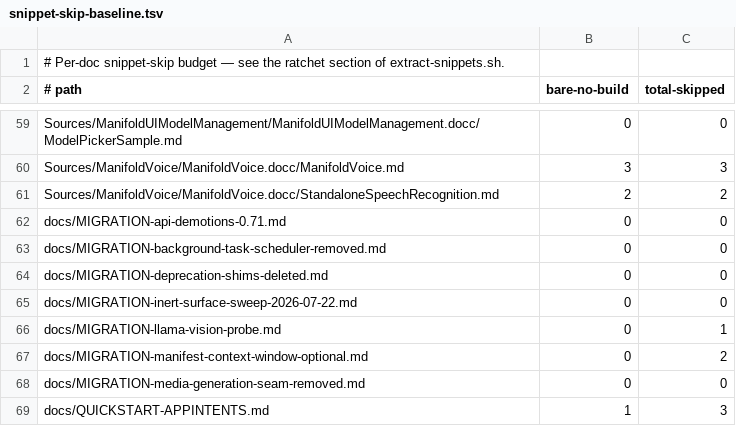
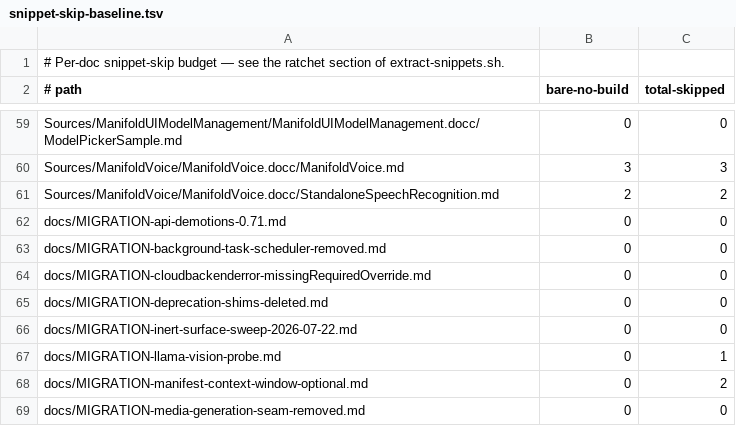
Before and after one commit to ManifoldKit/ManifoldKit, a TSV file: scripts/snippet-skip-baseline.tsv, drawn as a sheet; only a part is shown, gaps mark what is left out; the shorter side is filled out with more unchanged rows.

```diff
--- a/scripts/snippet-skip-baseline.tsv
+++ b/scripts/snippet-skip-baseline.tsv
@@ -63,2 +63,3 @@ docs/MIGRATION-api-demotions-0.71.md	0	0
 docs/MIGRATION-background-task-scheduler-removed.md	0	0
+docs/MIGRATION-cloudbackenderror-missingRequiredOverride.md	0	0
 docs/MIGRATION-deprecation-shims-deleted.md	0	0
```
Also changed, not shown: 1 other file.
